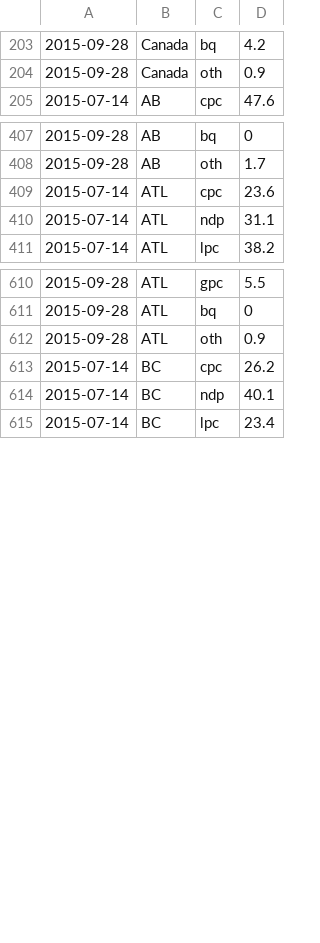
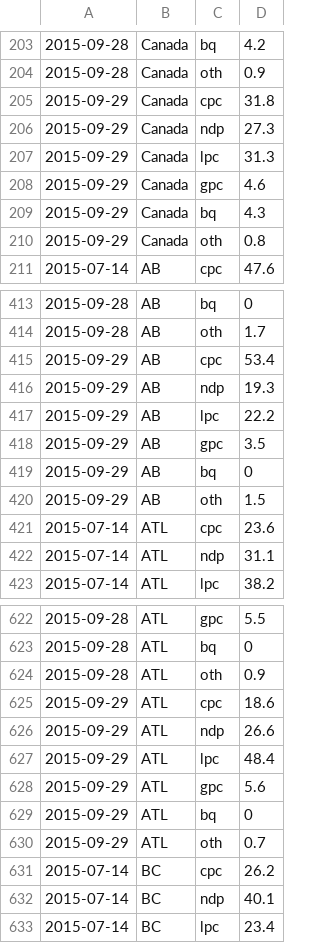
Before and after one commit to j3camero/canada-election-forecast, a CSV file: regional_poll_averages.csv, drawn as a sheet; only a part is shown, gaps mark what is left out; the diff covers the shown part only.

Commit message:
Data update for Sept 30.

```diff
--- a/regional_poll_averages.csv
+++ b/regional_poll_averages.csv
@@ -204,2 +204,8 @@
 2015-09-28,Canada,oth,0.9
+2015-09-29,Canada,cpc,31.8
+2015-09-29,Canada,ndp,27.3
+2015-09-29,Canada,lpc,31.3
+2015-09-29,Canada,gpc,4.6
+2015-09-29,Canada,bq,4.3
+2015-09-29,Canada,oth,0.8
 2015-07-14,AB,cpc,47.6
@@ -408,2 +414,8 @@
 2015-09-28,AB,oth,1.7
+2015-09-29,AB,cpc,53.4
+2015-09-29,AB,ndp,19.3
+2015-09-29,AB,lpc,22.2
+2015-09-29,AB,gpc,3.5
+2015-09-29,AB,bq,0
+2015-09-29,AB,oth,1.5
 2015-07-14,ATL,cpc,23.6
@@ -612,2 +624,8 @@
 2015-09-28,ATL,oth,0.9
+2015-09-29,ATL,cpc,18.6
+2015-09-29,ATL,ndp,26.6
+2015-09-29,ATL,lpc,48.4
+2015-09-29,ATL,gpc,5.6
+2015-09-29,ATL,bq,0
+2015-09-29,ATL,oth,0.7
 2015-07-14,BC,cpc,26.2
```
Also changed, not shown: 24 added rows elsewhere in this file, 2 other files.
